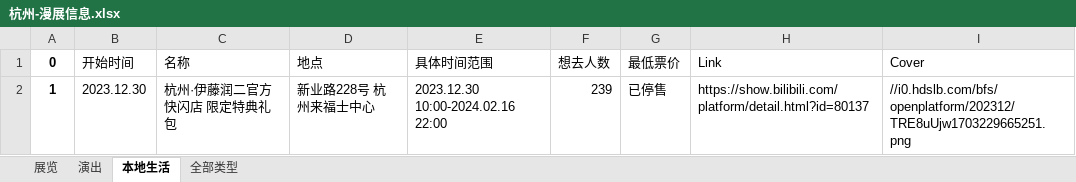
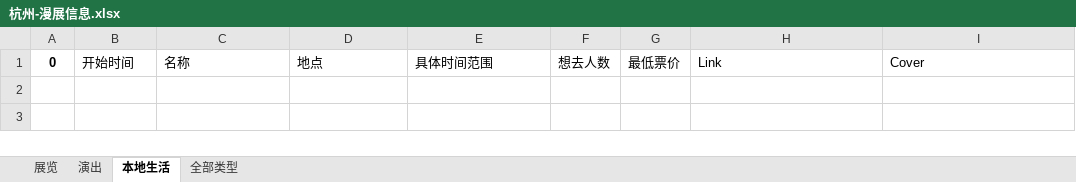
Before and after one commit to liuly0322/BilibiliAnimationExhibitionInformationCollection, an Excel workbook: 杭州-漫展信息.xlsx, sheet 本地生活, drawn as a sheet; values as stored, in another font and other column widths than the file's, no borders; the diff names each change by its address in the sheet, - before the commit and + after, or states it on an @@ line.

```diff
--- a/杭州-漫展信息.xlsx (sheet 本地生活)
+++ b/杭州-漫展信息.xlsx (sheet 本地生活)
-row 2: 1 | 2023.12.30 | 杭州·伊藤润二官方快闪店 限定特典礼包 | 新业路228号 杭州来福士中心 | 2023.12.30 10:00-2024.02.16 22:00 | 239 | 已停售 | https://show.bilibili.com/platform/detail.html?id=80137 | //i0.hdslb.com/bfs/openplatform/202312/TRE8uUjw1703229665251.png
```
Also changed, not shown: sheet 全部类型, sheet 展览, sheet 演出, 上海-漫展信息.xlsx, 北京-漫展信息.xlsx, 15 other files.
